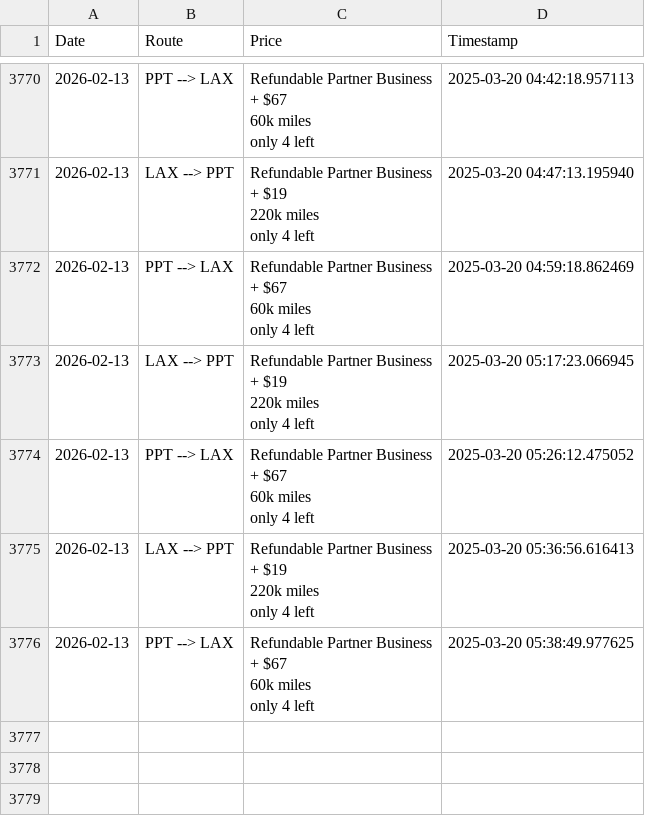
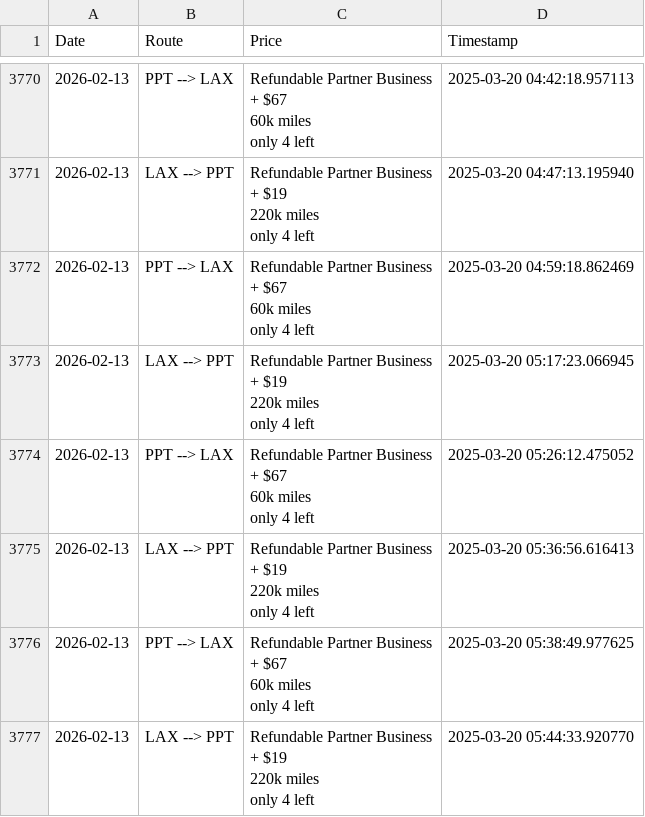
Before and after one commit to quinnstiegman/Waldorf-maldives-reward-search, a CSV file: scrape_results.csv, drawn as a sheet; only a part is shown, gaps mark what is left out.

```diff
--- a/scrape_results.csv
+++ b/scrape_results.csv
@@ -16351 +16351,5 @@ only 4 left",2025-03-20 05:36:56.616413
 only 4 left",2025-03-20 05:38:49.977625
+2026-02-13,LAX --> PPT,"Refundable Partner Business
++ $19
+220k miles
+only 4 left",2025-03-20 05:44:33.920770
```
